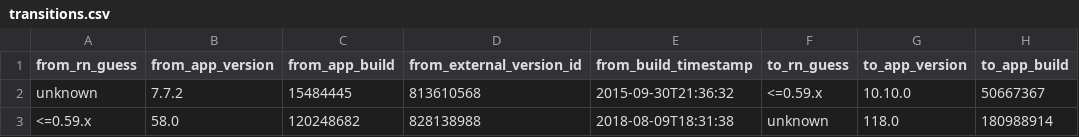
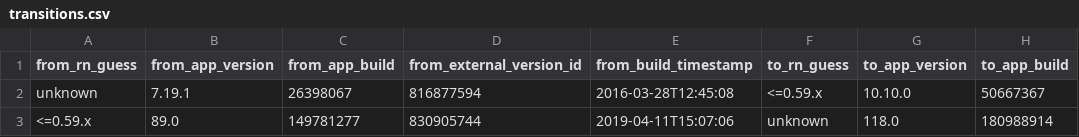
Before and after one commit to wowlocal/rn, a CSV file: reports/instagram/transitions.csv, drawn as a sheet; only a part is shown; the diff names each change by its address in the sheet, - before the commit and + after, or states it on an @@ line.

```diff
--- a/reports/instagram/transitions.csv
+++ b/reports/instagram/transitions.csv
-B2 (from_app_version): 7.7.2
+B2 (from_app_version): 7.19.1
-C2 (from_app_build): 15484445
+C2 (from_app_build): 26398067
-D2 (from_external_version_id): 813610568
+D2 (from_external_version_id): 816877594
-E2 (from_build_timestamp): 2015-09-30T21:36:32
+E2 (from_build_timestamp): 2016-03-28T12:45:08
-B3 (from_app_version): 58.0
+B3 (from_app_version): 89.0
-C3 (from_app_build): 120248682
+C3 (from_app_build): 149781277
-D3 (from_external_version_id): 828138988
+D3 (from_external_version_id): 830905744
-E3 (from_build_timestamp): 2018-08-09T18:31:38
+E3 (from_build_timestamp): 2019-04-11T15:07:06
```
Also changed, not shown: reports/all-apps-rn-timeline.csv, reports/all-apps-rn-transitions.csv, 11 other files.
